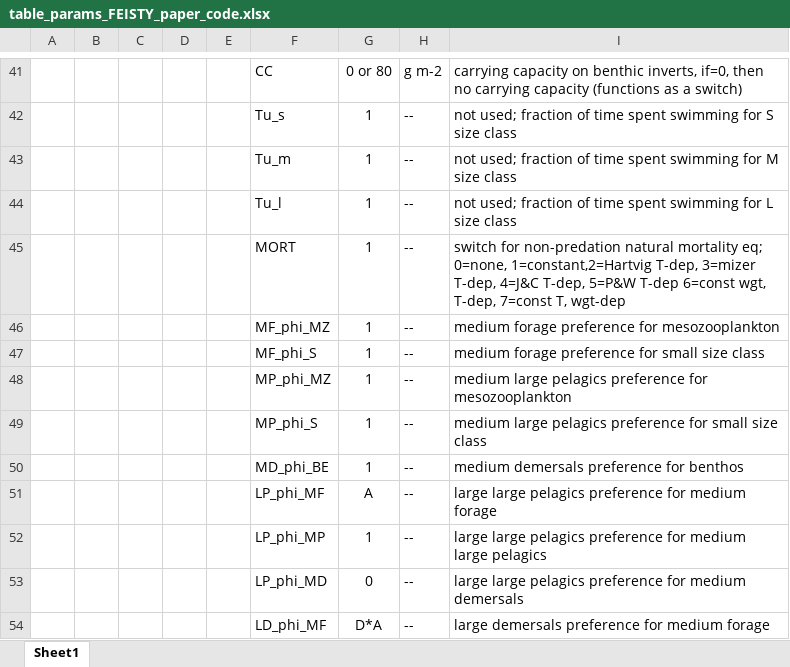
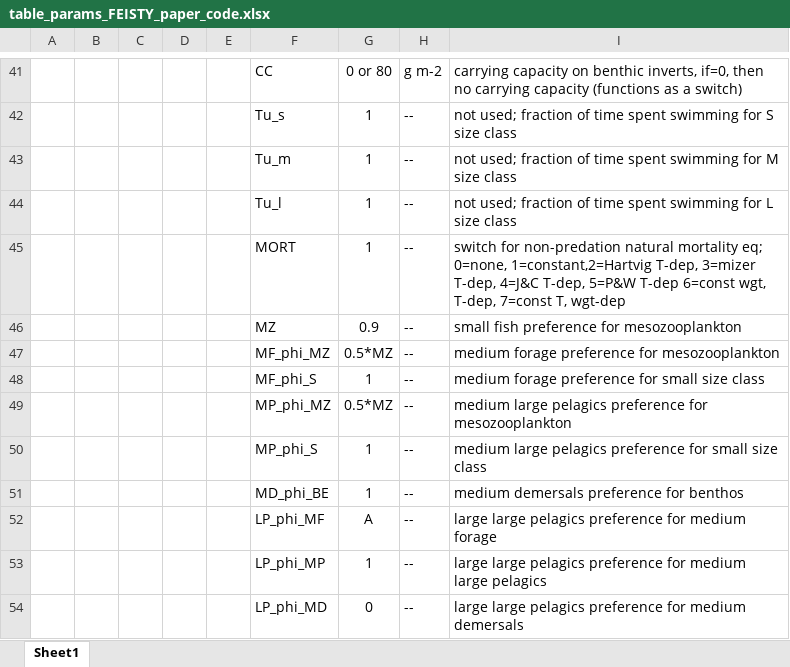
Before and after one commit to cpetrik/fish-offline, an Excel workbook: docs/table_params_FEISTY_paper_code.xlsx, sheet Sheet1, drawn as a sheet; only a part is shown, gaps mark what is left out; the shorter side is filled out with more unchanged rows; values as stored, in another font and other column widths than the file's, no borders; addresses are those after the commit; the diff names each change by its address in the sheet, - before the commit and + after, or states it on an @@ line.

Commit message:
Check table through encounter

```diff
--- a/docs/table_params_FEISTY_paper_code.xlsx (sheet Sheet1)
+++ b/docs/table_params_FEISTY_paper_code.xlsx (sheet Sheet1)
+row 46:  |  |  |  |  | MZ | 0.9 | -- | small fish preference for mesozooplankton
-G47: 1
+G47: 0.5*MZ
-G49: 1
+G49: 0.5*MZ
```
Also changed, not shown: 5 other files.
